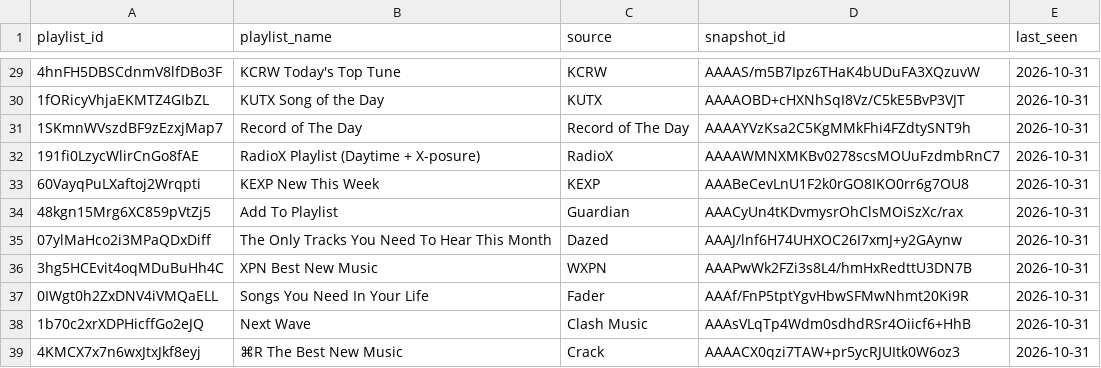
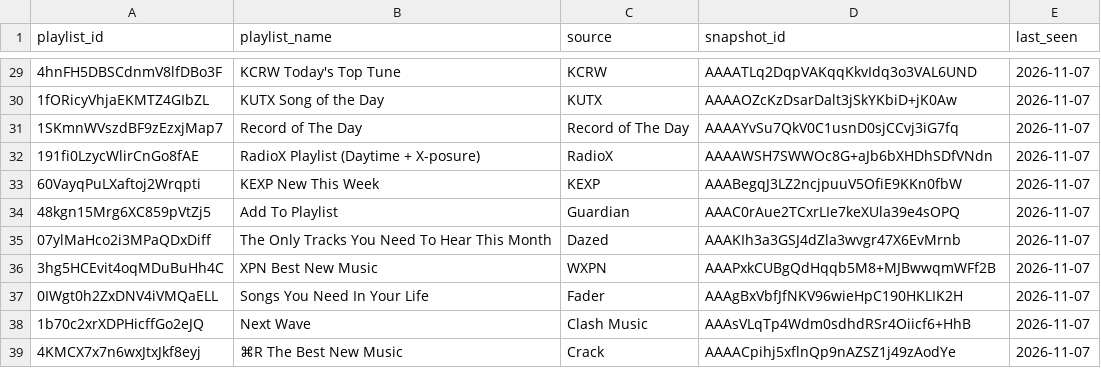
Before and after one commit to shijithpk/music-discovery, a CSV file: playlist_snapshot_ids.csv, drawn as a sheet; only a part is shown, gaps mark what is left out; the diff covers the shown part only.

```diff
--- a/playlist_snapshot_ids.csv
+++ b/playlist_snapshot_ids.csv
@@ -29,11 +29,11 @@ playlist_id,playlist_name,source,snapshot_id,last_seen
-4hnFH5DBSCdnmV8lfDBo3F,KCRW Today's Top Tune,KCRW,AAAAS/m5B7Ipz6THaK4bUDuFA3XQzuvW,2026-10-31
-1fORicyVhjaEKMTZ4GIbZL,KUTX Song of the Day,KUTX,AAAAOBD+cHXNhSqI8Vz/C5kE5BvP3VJT,2026-10-31
-1SKmnWVszdBF9zEzxjMap7,Record of The Day,Record of The Day,AAAAYVzKsa2C5KgMMkFhi4FZdtySNT9h,2026-10-31
-191fi0LzycWlirCnGo8fAE,RadioX Playlist (Daytime + X-posure),RadioX,AAAAWMNXMKBv0278scsMOUuFzdmbRnC7,2026-10-31
-60VayqPuLXaftoj2Wrqpti,KEXP New This Week,KEXP,AAABeCevLnU1F2k0rGO8IKO0rr6g7OU8,2026-10-31
-48kgn15Mrg6XC859pVtZj5,Add To Playlist,Guardian,AAACyUn4tKDvmysrOhClsMOiSzXc/rax,2026-10-31
-07ylMaHco2i3MPaQDxDiff,The Only Tracks You Need To Hear This Month,Dazed,AAAJ/lnf6H74UHXOC26I7xmJ+y2GAynw,2026-10-31
-3hg5HCEvit4oqMDuBuHh4C,XPN Best New Music,WXPN,AAAPwWk2FZi3s8L4/hmHxRedttU3DN7B,2026-10-31
-0IWgt0h2ZxDNV4iVMQaELL,Songs You Need In Your Life,Fader,AAAf/FnP5tptYgvHbwSFMwNhmt20Ki9R,2026-10-31
-1b70c2xrXDPHicffGo2eJQ,Next Wave,Clash Music,AAAsVLqTp4Wdm0sdhdRSr4Oiicf6+HhB,2026-10-31
-4KMCX7x7n6wxJtxJkf8eyj,⌘R The Best New Music,Crack,AAAACX0qzi7TAW+pr5ycRJUItk0W6oz3,2026-10-31
+4hnFH5DBSCdnmV8lfDBo3F,KCRW Today's Top Tune,KCRW,AAAATLq2DqpVAKqqKkvIdq3o3VAL6UND,2026-11-07
+1fORicyVhjaEKMTZ4GIbZL,KUTX Song of the Day,KUTX,AAAAOZcKzDsarDalt3jSkYKbiD+jK0Aw,2026-11-07
+1SKmnWVszdBF9zEzxjMap7,Record of The Day,Record of The Day,AAAAYvSu7QkV0C1usnD0sjCCvj3iG7fq,2026-11-07
+191fi0LzycWlirCnGo8fAE,RadioX Playlist (Daytime + X-posure),RadioX,AAAAWSH7SWWOc8G+aJb6bXHDhSDfVNdn,2026-11-07
+60VayqPuLXaftoj2Wrqpti,KEXP New This Week,KEXP,AAABegqJ3LZ2ncjpuuV5OfiE9KKn0fbW,2026-11-07
+48kgn15Mrg6XC859pVtZj5,Add To Playlist,Guardian,AAAC0rAue2TCxrLIe7keXUla39e4sOPQ,2026-11-07
+07ylMaHco2i3MPaQDxDiff,The Only Tracks You Need To Hear This Month,Dazed,AAAKIh3a3GSJ4dZla3wvgr47X6EvMrnb,2026-11-07
+3hg5HCEvit4oqMDuBuHh4C,XPN Best New Music,WXPN,AAAPxkCUBgQdHqqb5M8+MJBwwqmWFf2B,2026-11-07
+0IWgt0h2ZxDNV4iVMQaELL,Songs You Need In Your Life,Fader,AAAgBxVbfJfNKV96wieHpC190HKLIK2H,2026-11-07
+1b70c2xrXDPHicffGo2eJQ,Next Wave,Clash Music,AAAsVLqTp4Wdm0sdhdRSr4Oiicf6+HhB,2026-11-07
+4KMCX7x7n6wxJtxJkf8eyj,⌘R The Best New Music,Crack,AAAACpihj5xflnQp9nAZSZ1j49zAodYe,2026-11-07
```
Also changed, not shown: 50 edited cells elsewhere in this file, 3 other files.
